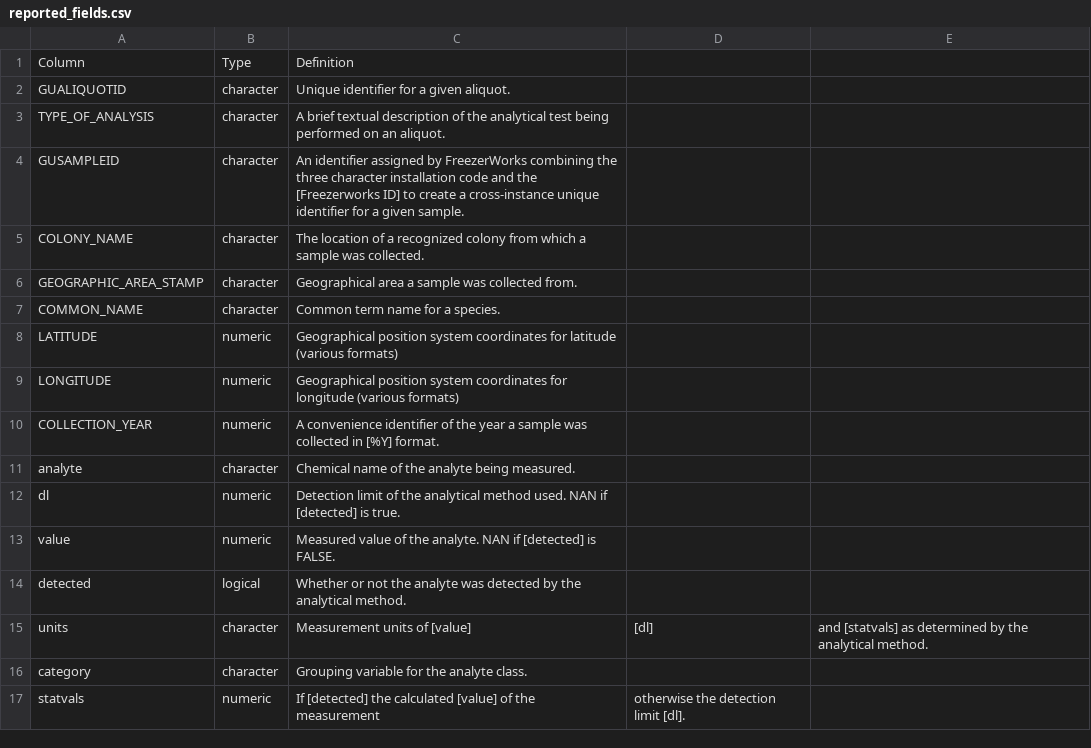
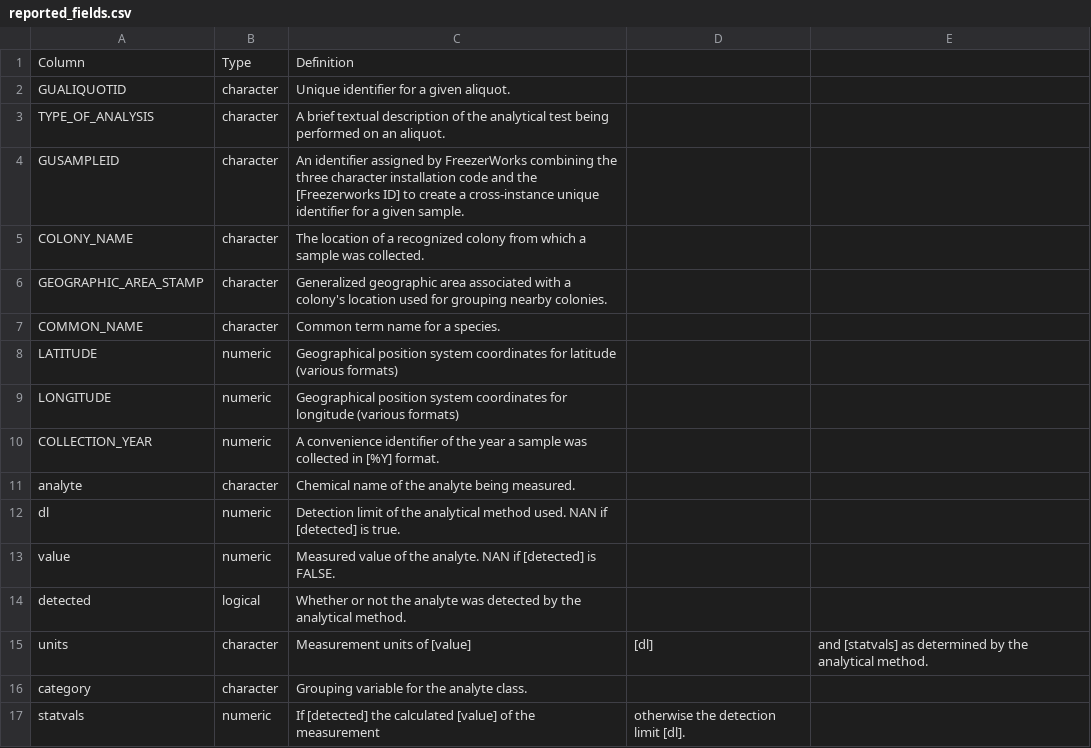
Before and after one commit to mahynski/stamp-dataset-1999-2010, a CSV file: reported_fields.csv, drawn as a sheet.

Commit message:
updated area definition

```diff
--- a/reported_fields.csv
+++ b/reported_fields.csv
@@ -5,3 +5,3 @@ GUSAMPLEID,character,An identifier assigned by FreezerWorks combining the three
 COLONY_NAME,character,The location of a recognized colony from which a sample was collected.
-GEOGRAPHIC_AREA_STAMP,character,Geographical area a sample was collected from.
+GEOGRAPHIC_AREA_STAMP,character,Generalized geographic area associated with a colony's location used for grouping nearby colonies.
 COMMON_NAME,character,Common term name for a species.
```
